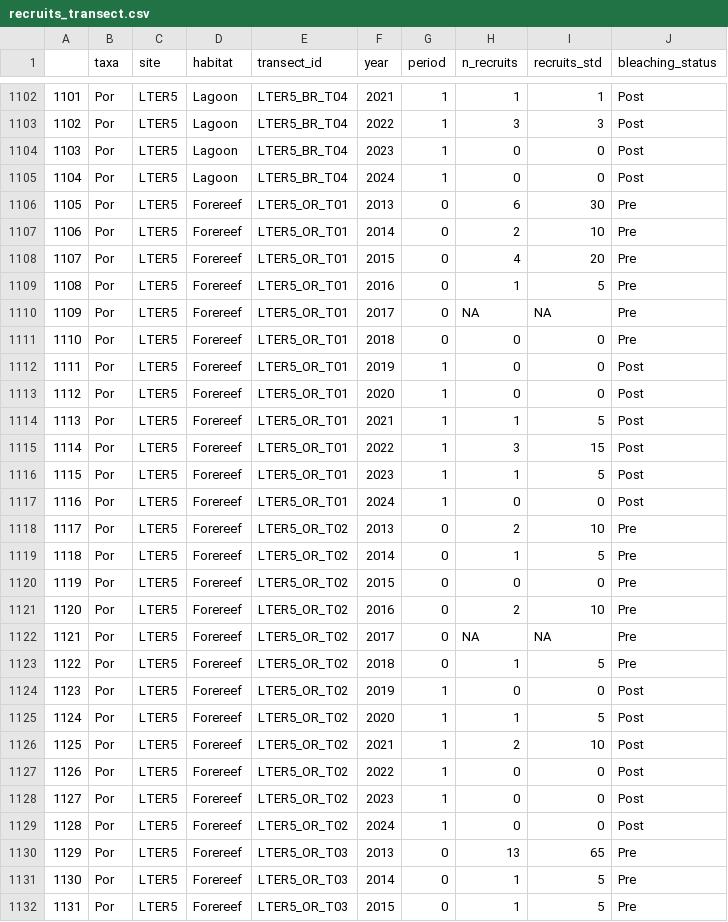
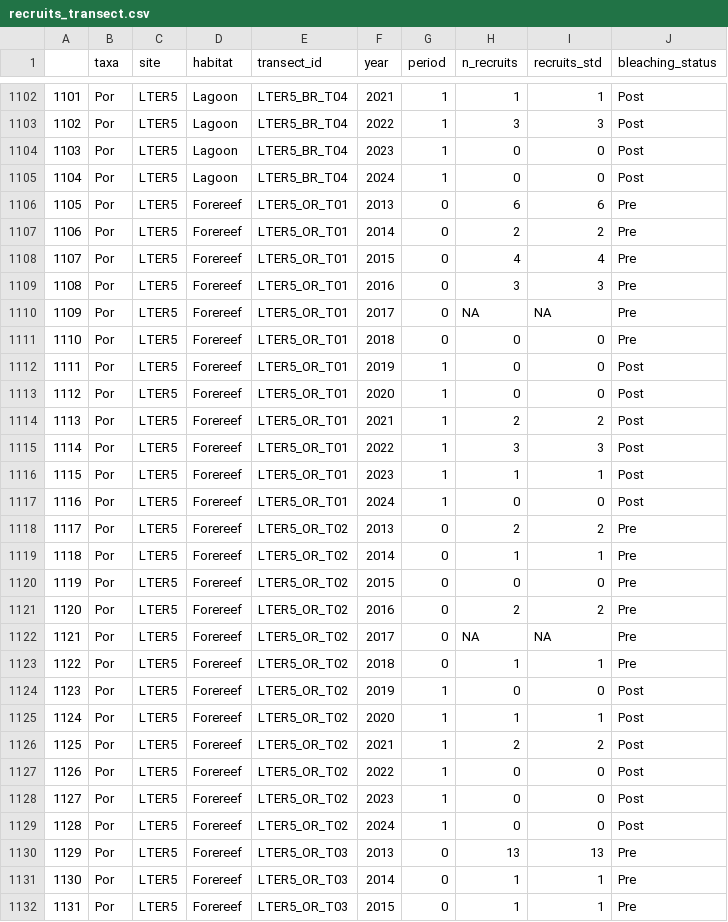
Before and after one commit to CoralModel/eds-coral-glmms, a CSV file: recruitment/data_recruitment/recruits_transect.csv, drawn as a sheet; only a part is shown, gaps mark what is left out; the diff covers the shown part only.

```diff
--- a/recruitment/data_recruitment/recruits_transect.csv
+++ b/recruitment/data_recruitment/recruits_transect.csv
@@ -1105,6 +1105,6 @@
 "1104","Por","LTER5","Lagoon","LTER5_BR_T04",2024,1,0,0,"Post"
-"1105","Por","LTER5","Forereef","LTER5_OR_T01",2013,0,6,30,"Pre"
-"1106","Por","LTER5","Forereef","LTER5_OR_T01",2014,0,2,10,"Pre"
-"1107","Por","LTER5","Forereef","LTER5_OR_T01",2015,0,4,20,"Pre"
-"1108","Por","LTER5","Forereef","LTER5_OR_T01",2016,0,1,5,"Pre"
+"1105","Por","LTER5","Forereef","LTER5_OR_T01",2013,0,6,6,"Pre"
+"1106","Por","LTER5","Forereef","LTER5_OR_T01",2014,0,2,2,"Pre"
+"1107","Por","LTER5","Forereef","LTER5_OR_T01",2015,0,4,4,"Pre"
+"1108","Por","LTER5","Forereef","LTER5_OR_T01",2016,0,3,3,"Pre"
 "1109","Por","LTER5","Forereef","LTER5_OR_T01",2017,0,NA,NA,"Pre"
@@ -1113,15 +1113,15 @@
 "1112","Por","LTER5","Forereef","LTER5_OR_T01",2020,1,0,0,"Post"
-"1113","Por","LTER5","Forereef","LTER5_OR_T01",2021,1,1,5,"Post"
-"1114","Por","LTER5","Forereef","LTER5_OR_T01",2022,1,3,15,"Post"
-"1115","Por","LTER5","Forereef","LTER5_OR_T01",2023,1,1,5,"Post"
+"1113","Por","LTER5","Forereef","LTER5_OR_T01",2021,1,2,2,"Post"
+"1114","Por","LTER5","Forereef","LTER5_OR_T01",2022,1,3,3,"Post"
+"1115","Por","LTER5","Forereef","LTER5_OR_T01",2023,1,1,1,"Post"
 "1116","Por","LTER5","Forereef","LTER5_OR_T01",2024,1,0,0,"Post"
-"1117","Por","LTER5","Forereef","LTER5_OR_T02",2013,0,2,10,"Pre"
-"1118","Por","LTER5","Forereef","LTER5_OR_T02",2014,0,1,5,"Pre"
+"1117","Por","LTER5","Forereef","LTER5_OR_T02",2013,0,2,2,"Pre"
+"1118","Por","LTER5","Forereef","LTER5_OR_T02",2014,0,1,1,"Pre"
 "1119","Por","LTER5","Forereef","LTER5_OR_T02",2015,0,0,0,"Pre"
-"1120","Por","LTER5","Forereef","LTER5_OR_T02",2016,0,2,10,"Pre"
+"1120","Por","LTER5","Forereef","LTER5_OR_T02",2016,0,2,2,"Pre"
 "1121","Por","LTER5","Forereef","LTER5_OR_T02",2017,0,NA,NA,"Pre"
-"1122","Por","LTER5","Forereef","LTER5_OR_T02",2018,0,1,5,"Pre"
+"1122","Por","LTER5","Forereef","LTER5_OR_T02",2018,0,1,1,"Pre"
 "1123","Por","LTER5","Forereef","LTER5_OR_T02",2019,1,0,0,"Post"
-"1124","Por","LTER5","Forereef","LTER5_OR_T02",2020,1,1,5,"Post"
-"1125","Por","LTER5","Forereef","LTER5_OR_T02",2021,1,2,10,"Post"
+"1124","Por","LTER5","Forereef","LTER5_OR_T02",2020,1,1,1,"Post"
+"1125","Por","LTER5","Forereef","LTER5_OR_T02",2021,1,2,2,"Post"
 "1126","Por","LTER5","Forereef","LTER5_OR_T02",2022,1,0,0,"Post"
@@ -1129,4 +1129,4 @@
 "1128","Por","LTER5","Forereef","LTER5_OR_T02",2024,1,0,0,"Post"
-"1129","Por","LTER5","Forereef","LTER5_OR_T03",2013,0,13,65,"Pre"
-"1130","Por","LTER5","Forereef","LTER5_OR_T03",2014,0,1,5,"Pre"
-"1131","Por","LTER5","Forereef","LTER5_OR_T03",2015,0,1,5,"Pre"
+"1129","Por","LTER5","Forereef","LTER5_OR_T03",2013,0,13,13,"Pre"
+"1130","Por","LTER5","Forereef","LTER5_OR_T03",2014,0,1,1,"Pre"
+"1131","Por","LTER5","Forereef","LTER5_OR_T03",2015,0,1,1,"Pre"
```
Also changed, not shown: 72 edited cells elsewhere in this file, 5 other files.
